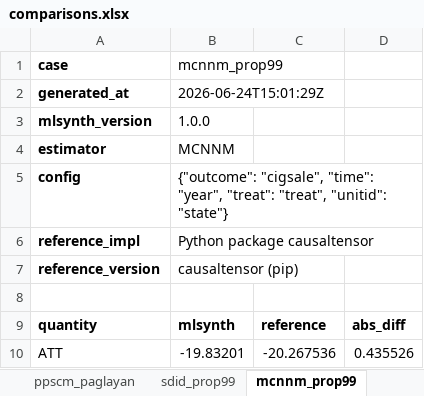
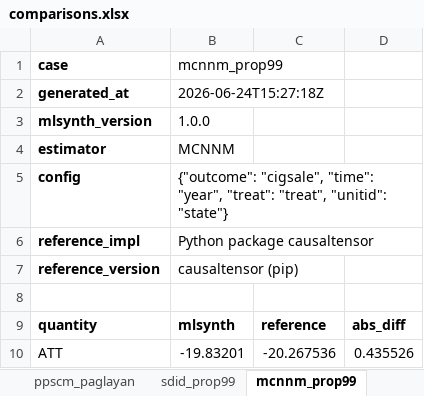
Before and after one commit to jgreathouse9/mlsynth, an Excel workbook: benchmarks/reference/comparisons.xlsx, sheet mcnnm_prop99, drawn as a sheet; values as stored, in another font and other column widths than the file's, no borders; the diff names each change by its address in the sheet, - before the commit and + after, or states it on an @@ line.

```diff
--- a/benchmarks/reference/comparisons.xlsx (sheet mcnnm_prop99)
+++ b/benchmarks/reference/comparisons.xlsx (sheet mcnnm_prop99)
-B2 (mcnnm_prop99): 2026-06-24T15:01:29Z
+B2 (mcnnm_prop99): 2026-06-24T15:27:18Z
```
Also changed, not shown: sheet summary, sheet orthsc_carbontax, sheet malo_basque, sheet mscmt_basque, sheet sdid_prop99, sheet pensynth_prop99, 19 more sheets, 25 other files.
